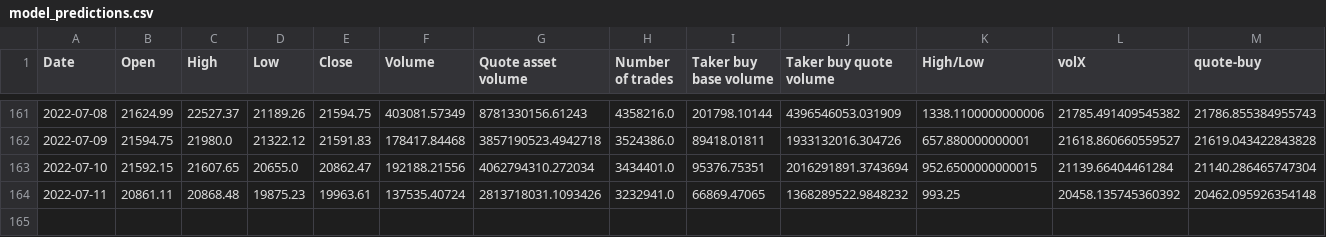
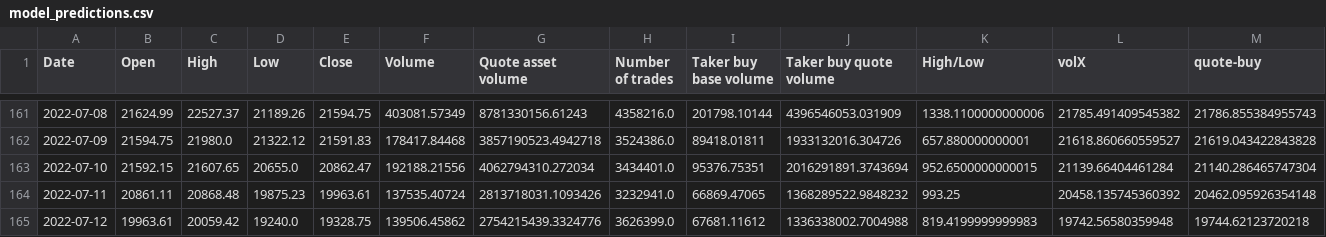
Before and after one commit to shmaze/LHL-Final-Project, a CSV file: CSVs/model_predictions.csv, drawn as a sheet; only a part is shown, gaps mark what is left out; rows hold the shown columns only; the diff names each change by its address in the sheet, - before the commit and + after, or states it on an @@ line.

```diff
--- a/CSVs/model_predictions.csv
+++ b/CSVs/model_predictions.csv
+row 165: 2022-07-12 | 19963.61 | 20059.42 | 19240.0 | 19328.75 | 139506.45862 | 2754215439.3324776 | 3626399.0 | 67681.11612 | 1336338002.7004988 | 819.4199999999983 | 19742.56580359948 | 19744.62123720218
```
Also changed, not shown: CSVs/model_performance.csv, CSVs/model_quantitative_stats.csv.
